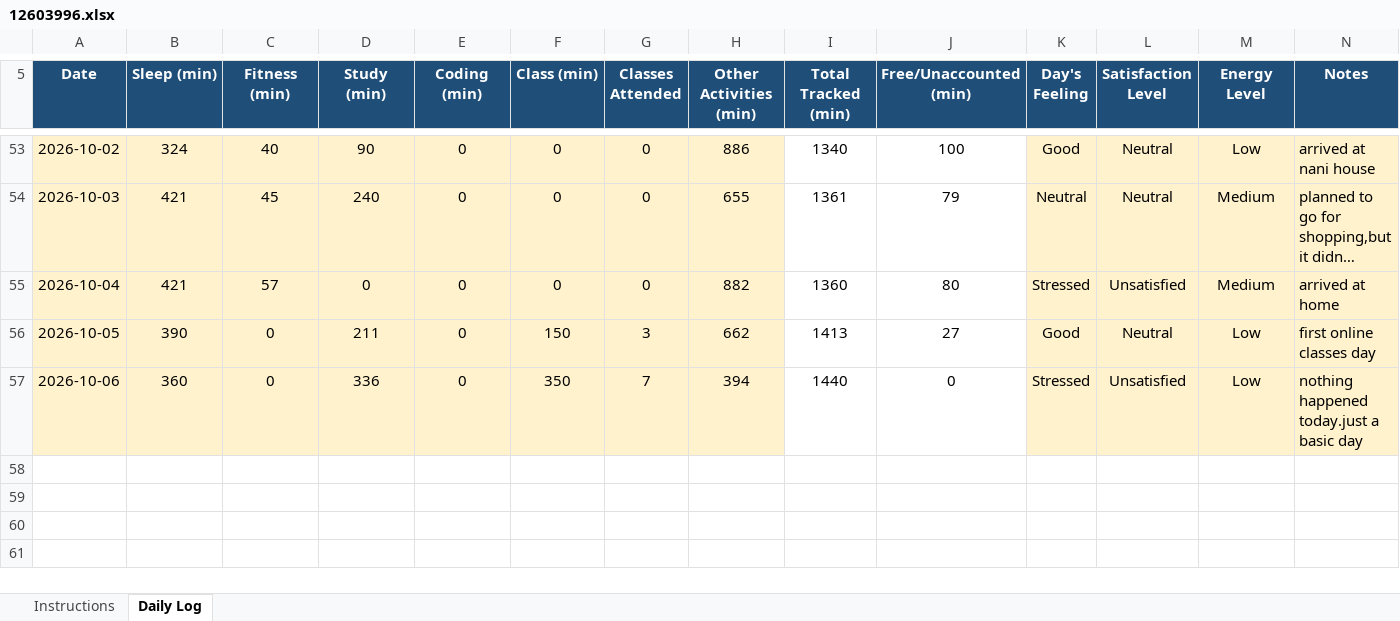
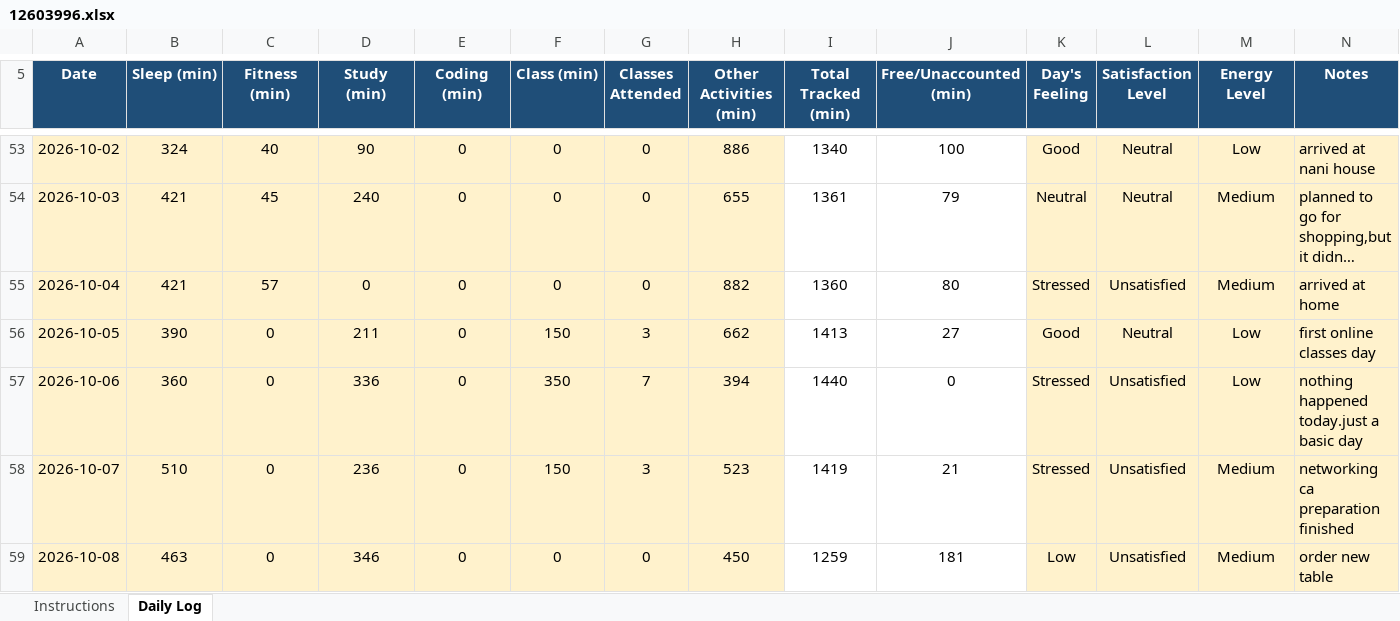
Before and after one commit to Shubhambither/CAP776, an Excel workbook: 12603996.xlsx, sheet Daily Log, drawn as a sheet; only a part is shown, gaps mark what is left out; long unchanged cells end in …; values as stored, in another font and other column widths than the file's, no borders; conditional formats not drawn; the diff names each change by its address in the sheet, - before the commit and + after, or states it on an @@ line.

Commit message:
8 oct

```diff
--- a/12603996.xlsx (sheet Daily Log)
+++ b/12603996.xlsx (sheet Daily Log)
+row 58: 2026-10-07 | 510 | 0 | 236 | 0 | 150 | 3 | 523 | 1419 | 21 | Stressed | Unsatisfied | Medium | networking ca preparation finished
+row 59: 2026-10-08 | 463 | 0 | 346 | 0 | 0 | 0 | 450 | 1259 | 181 | Low | Unsatisfied | Medium | order new table
```
